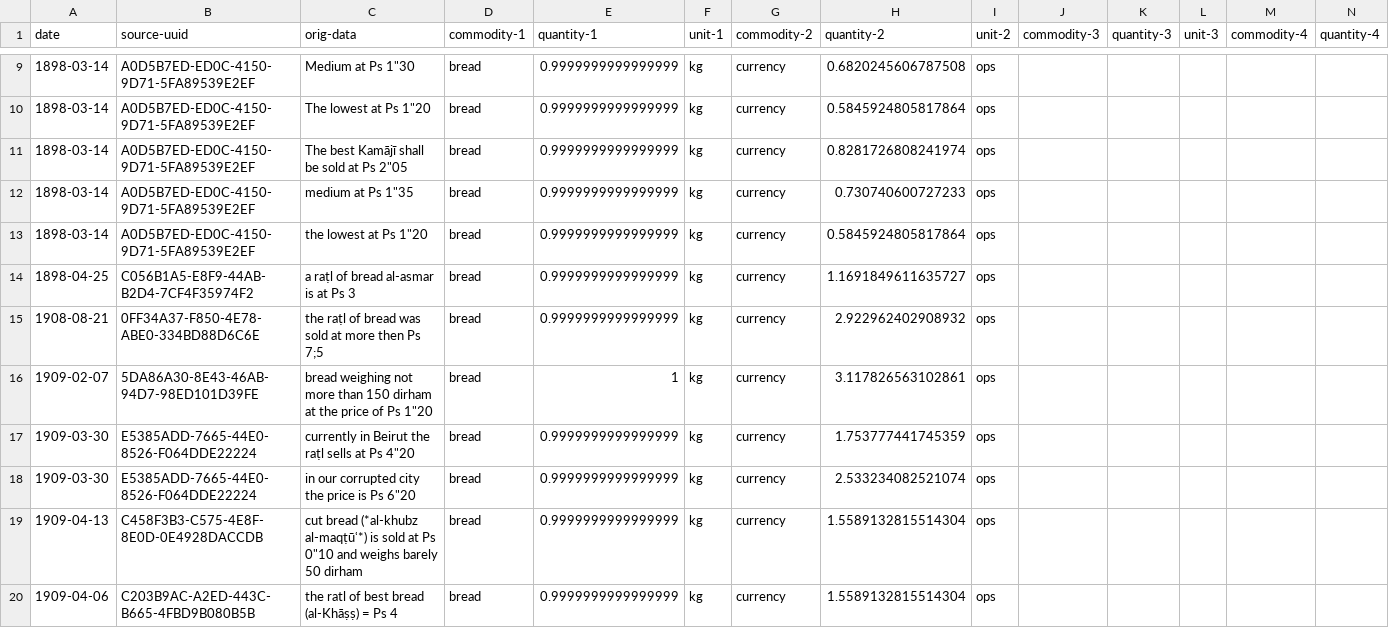
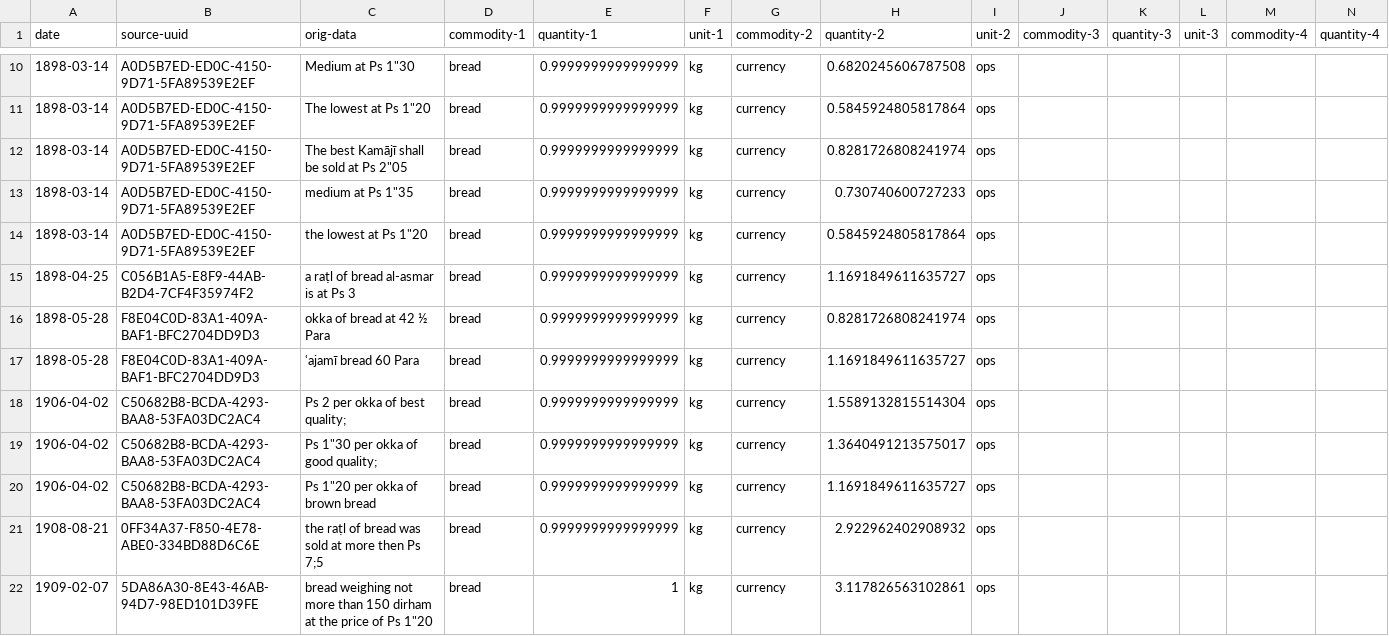
Before and after one commit to tillgrallert/food-riots_data, a CSV file: csv/prices_bread-kg.csv, drawn as a sheet; only a part is shown, gaps mark what is left out; the shorter side is filled out with more unchanged rows; rows hold the shown columns only; the diff covers the shown part only; the diff names each change by its address in the sheet, - before the commit and + after, or states it on an @@ line.

Commit message:
updated prices based on recent normalization for the okka

```diff
--- a/csv/prices_bread-kg.csv
+++ b/csv/prices_bread-kg.csv
+row 16: 1898-05-28 | F8E04C0D-83A1-409A-BAF1-BFC2704DD9D3 | okka of bread at 42 ½ Para | bread | 0.9999999999999999 | kg | currency | 0.8281726808241974 | ops
+row 17: 1898-05-28 | F8E04C0D-83A1-409A-BAF1-BFC2704DD9D3 | ʿajamī bread 60 Para | bread | 0.9999999999999999 | kg | currency | 1.1691849611635727 | ops
+row 18: 1906-04-02 | C50682B8-BCDA-4293-BAA8-53FA03DC2AC4 | Ps 2 per okka of best quality; | bread | 0.9999999999999999 | kg | currency | 1.5589132815514304 | ops
+row 19: 1906-04-02 | C50682B8-BCDA-4293-BAA8-53FA03DC2AC4 | Ps 1"30 per okka of good quality; | bread | 0.9999999999999999 | kg | currency | 1.3640491213575017 | ops
+row 20: 1906-04-02 | C50682B8-BCDA-4293-BAA8-53FA03DC2AC4 | Ps 1"20 per okka of brown bread | bread | 0.9999999999999999 | kg | currency | 1.1691849611635727 | ops
```
Also changed, not shown: 10 added rows elsewhere in this file.
